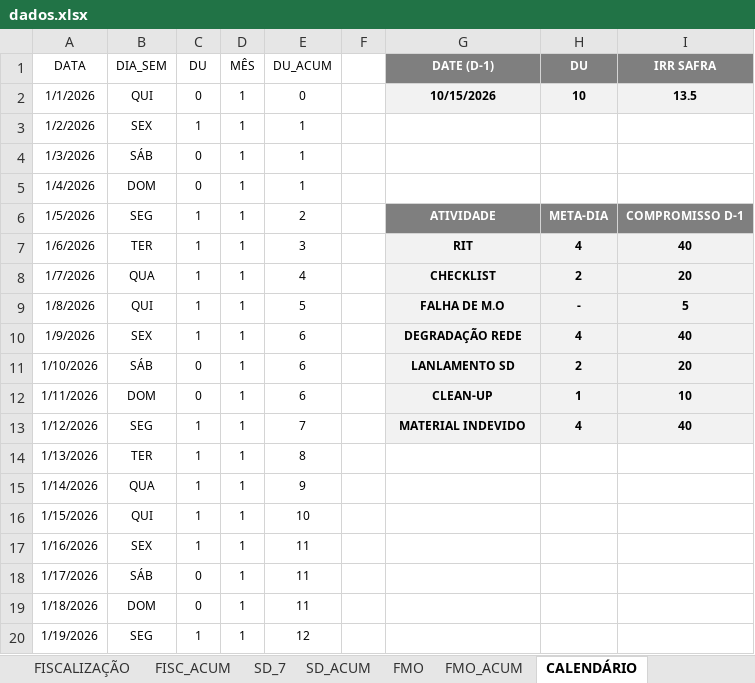
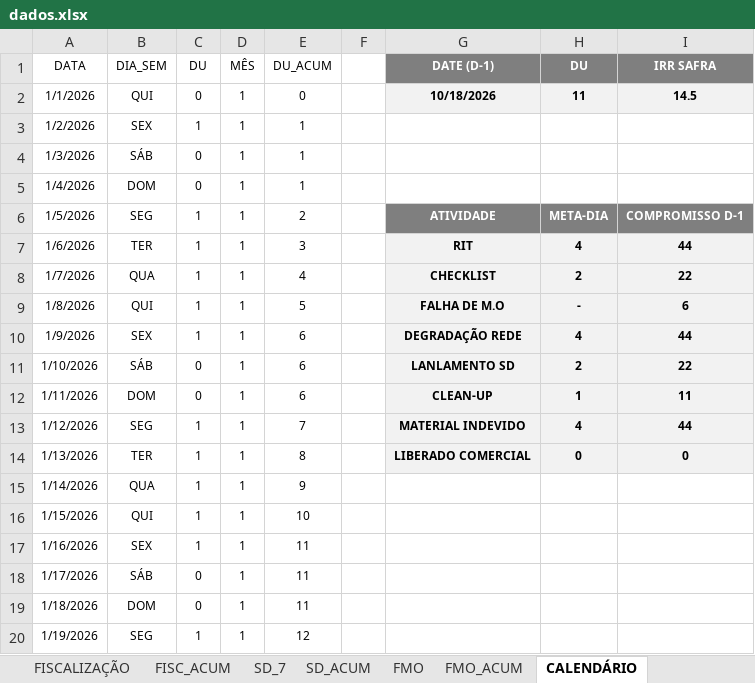
Before and after one commit to SestremPalopoli/produtividade-gestores, an Excel workbook: dados.xlsx, sheet CALENDÁRIO, drawn as a sheet; only a part is shown; values as stored, in another font and other column widths than the file's, no borders; table styles not drawn; the diff names each change by its address in the sheet, - before the commit and + after, or states it on an @@ line.

```diff
--- a/dados.xlsx (sheet CALENDÁRIO)
+++ b/dados.xlsx (sheet CALENDÁRIO)
-G2 (DATE (D-1)): 10/15/2026
+G2 (DATE (D-1)): 10/18/2026
-H2 (DU): 10
+H2 (DU): 11
-I2 (IRR SAFRA): 13.5
+I2 (IRR SAFRA): 14.5
-I7 (IRR SAFRA): 40
+I7 (IRR SAFRA): 44
-I8 (IRR SAFRA): 20
+I8 (IRR SAFRA): 22
-I9 (IRR SAFRA): 5
+I9 (IRR SAFRA): 6
-I10 (IRR SAFRA): 40
+I10 (IRR SAFRA): 44
-I11 (IRR SAFRA): 20
+I11 (IRR SAFRA): 22
-I12 (IRR SAFRA): 10
+I12 (IRR SAFRA): 11
-I13 (IRR SAFRA): 40
+I13 (IRR SAFRA): 44
-G14 (DATE (D-1)): (empty)
+G14 (DATE (D-1)): LIBERADO COMERCIAL
-G14:I14 fill: none
+G14:I14 fill: #F2F2F2
-H14 (DU): (empty)
+H14 (DU): 0
-I14 (IRR SAFRA): (empty)
+I14 (IRR SAFRA): 0
```
Also changed, not shown: sheet RIT_ACUM, sheet DEG_ACUM, sheet CHECK_ACUM, sheet FMO_ACUM, sheet FMO, sheet SD_ACUM, 1 more sheet, hidden cells.
